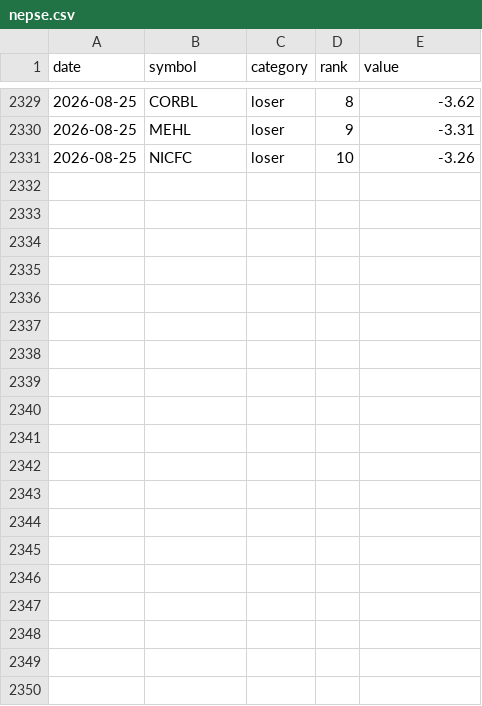
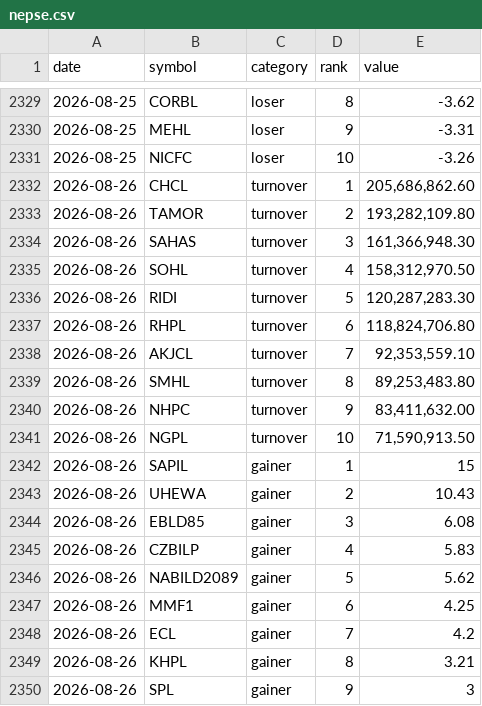
Before and after one commit to pralavkarki88-collab/nepse-scraper, a CSV file: nepse.csv, drawn as a sheet; only a part is shown, gaps mark what is left out; the diff covers the shown part only.

```diff
--- a/nepse.csv
+++ b/nepse.csv
@@ -2331 +2331,20 @@ date,symbol,category,rank,value
 2026-08-25,NICFC,loser,10,-3.26
+2026-08-26,CHCL,turnover,1,"205,686,862.60"
+2026-08-26,TAMOR,turnover,2,"193,282,109.80"
+2026-08-26,SAHAS,turnover,3,"161,366,948.30"
+2026-08-26,SOHL,turnover,4,"158,312,970.50"
+2026-08-26,RIDI,turnover,5,"120,287,283.30"
+2026-08-26,RHPL,turnover,6,"118,824,706.80"
+2026-08-26,AKJCL,turnover,7,"92,353,559.10"
+2026-08-26,SMHL,turnover,8,"89,253,483.80"
+2026-08-26,NHPC,turnover,9,"83,411,632.00"
+2026-08-26,NGPL,turnover,10,"71,590,913.50"
+2026-08-26,SAPIL,gainer,1,15
+2026-08-26,UHEWA,gainer,2,10.43
+2026-08-26,EBLD85,gainer,3,6.08
+2026-08-26,CZBILP,gainer,4,5.83
+2026-08-26,NABILD2089,gainer,5,5.62
+2026-08-26,MMF1,gainer,6,4.25
+2026-08-26,ECL,gainer,7,4.2
+2026-08-26,KHPL,gainer,8,3.21
+2026-08-26,SPL,gainer,9,3
```
Also changed, not shown: 11 added rows elsewhere in this file, 1 other file.
